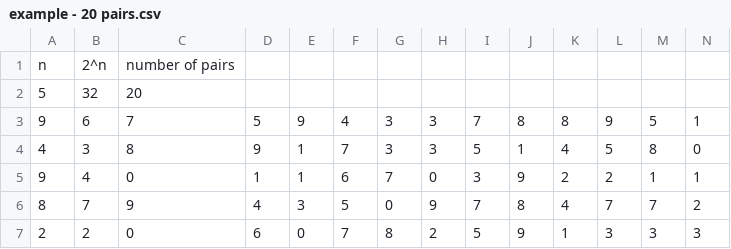
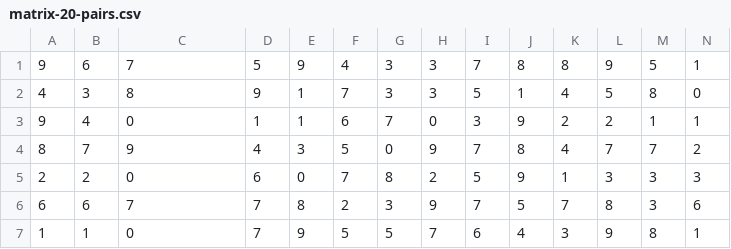
Before and after one commit to no-hao/strassen-algorithm, a CSV file: data/matrix-20-pairs.csv (was data/example - 20 pairs.csv), drawn as a sheet; only a part is shown; the shorter side is filled out with more unchanged rows; rows hold the shown columns only; the diff names each change by its address in the sheet, - before the commit and + after, or states it on an @@ line.

Commit message:
can read and print out 1 singular matrix as of now.

```diff
--- a/data/example - 20 pairs.csv
+++ b/data/matrix-20-pairs.csv
-row 1: n | 2^n | number of pairs
-row 2: 5 | 32 | 20
```
Also changed, not shown: data/matrix-single-pair.csv, 8 other files.
